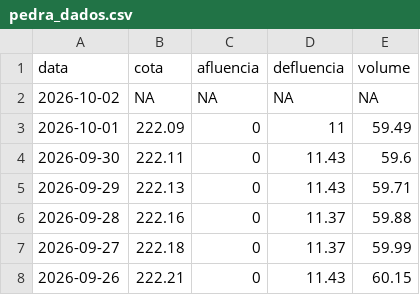
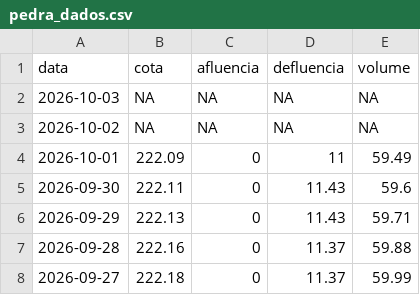
Before and after one commit to paulobarros/res_pedra, a CSV file: data/pedra_dados.csv, drawn as a sheet; only a part is shown; the shorter side is filled out with more unchanged rows.

```diff
--- a/data/pedra_dados.csv
+++ b/data/pedra_dados.csv
@@ -1,2 +1,3 @@
 "data","cota","afluencia","defluencia","volume"
+2026-10-03,NA,NA,NA,NA
 2026-10-02,NA,NA,NA,NA
```
